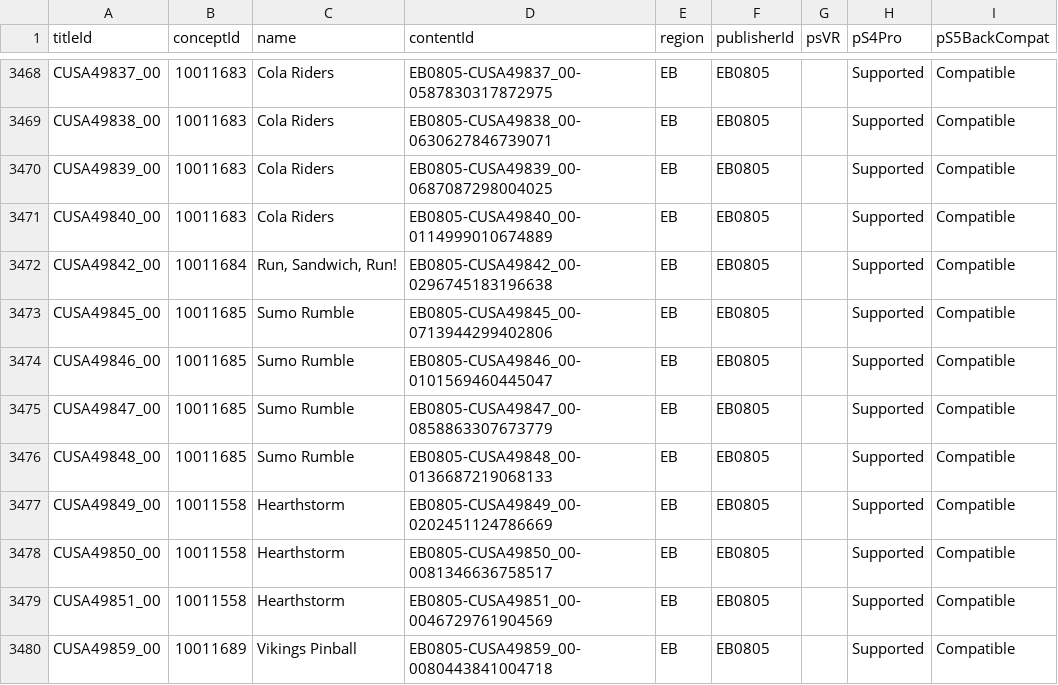
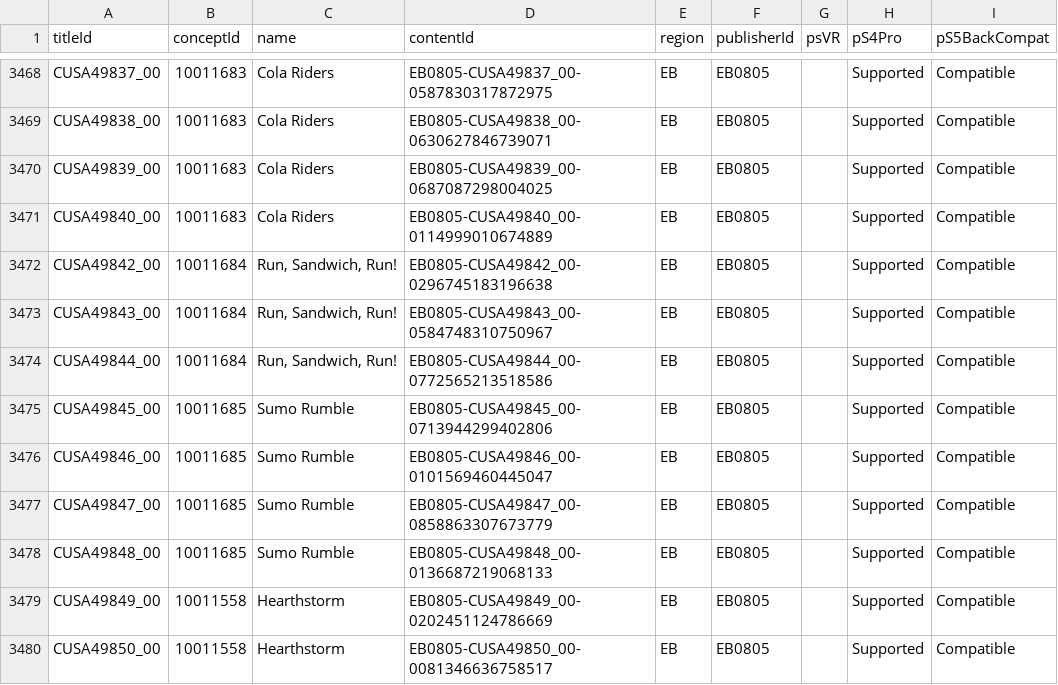
Before and after one commit to andshrew/PlayStation-Titles, a TSV file: Region/Other/PS4_Other_Titles.tsv, drawn as a sheet; only a part is shown, gaps mark what is left out; the shorter side is filled out with more unchanged rows; the diff names each change by its address in the sheet, - before the commit and + after, or states it on an @@ line.

Commit message:
Refreshed title data

```diff
--- a/Region/Other/PS4_Other_Titles.tsv
+++ b/Region/Other/PS4_Other_Titles.tsv
+row 3473: CUSA49843_00 | 10011684 | Run, Sandwich, Run! | EB0805-CUSA49843_00-0584748310750967 | EB | EB0805 |  | Supported | Compatible
+row 3474: CUSA49844_00 | 10011684 | Run, Sandwich, Run! | EB0805-CUSA49844_00-0772565213518586 | EB | EB0805 |  | Supported | Compatible
```
Also changed, not shown: Region/America/PS5_UP_Titles.tsv, Region/America/PS5_UP_Titles_by_Concept.tsv, 24 other files.
